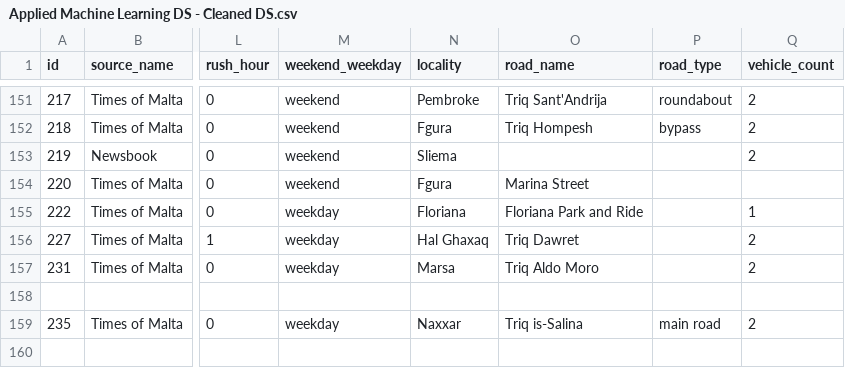
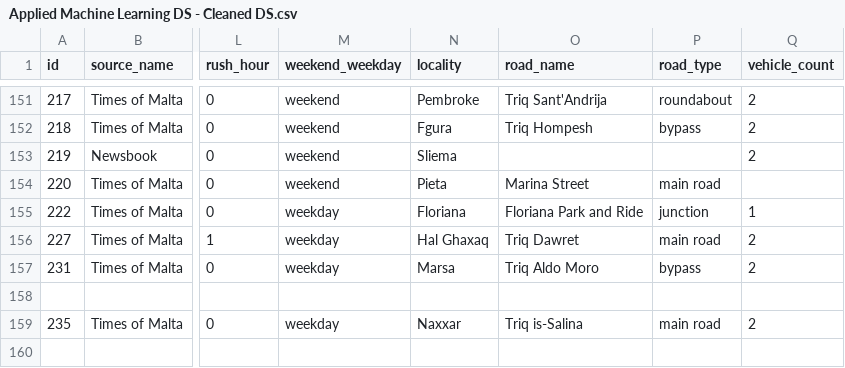
Before and after one commit to Matthias-VP-UoM/ICS5110-Applied-Machine-Learning-, a CSV file: Applied Machine Learning DS - Cleaned DS.csv, drawn as a sheet; only a part is shown, gaps mark what is left out; the diff covers the shown part only; the diff names each change by its address in the sheet, - before the commit and + after, or states it on an @@ line.

Commit message:
Arranged dataset and added visualisations

```diff
--- a/Applied Machine Learning DS - Cleaned DS.csv
+++ b/Applied Machine Learning DS - Cleaned DS.csv
-N154 (locality): Fgura
+N154 (locality): Pieta
-P154 (road_type): (empty)
+P154 (road_type): main road
-P155 (road_type): (empty)
+P155 (road_type): junction
-P156 (road_type): (empty)
+P156 (road_type): main road
-P157 (road_type): (empty)
+P157 (road_type): bypass
```
Also changed, not shown: 43 edited cells elsewhere in this file, cleaned_dataset.csv, 3 other files.
